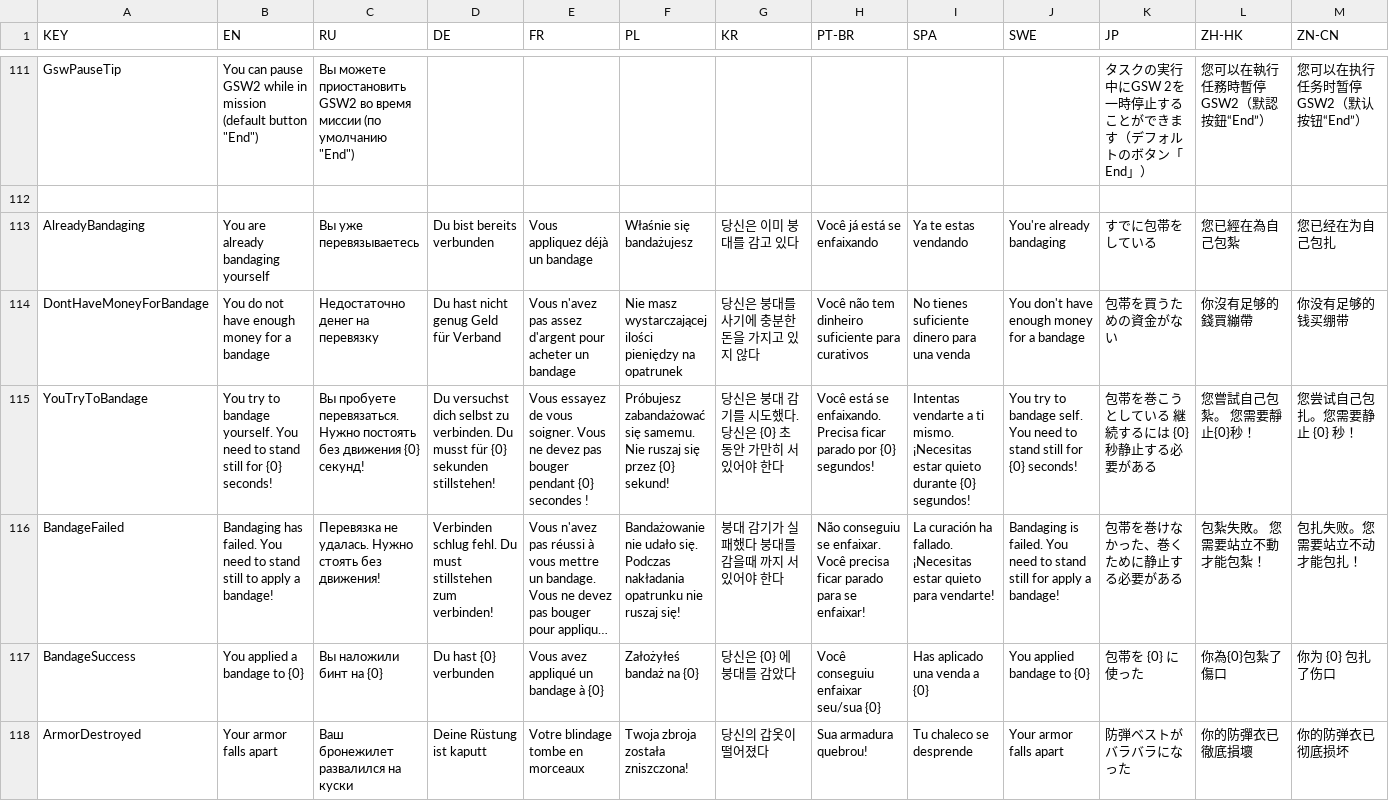
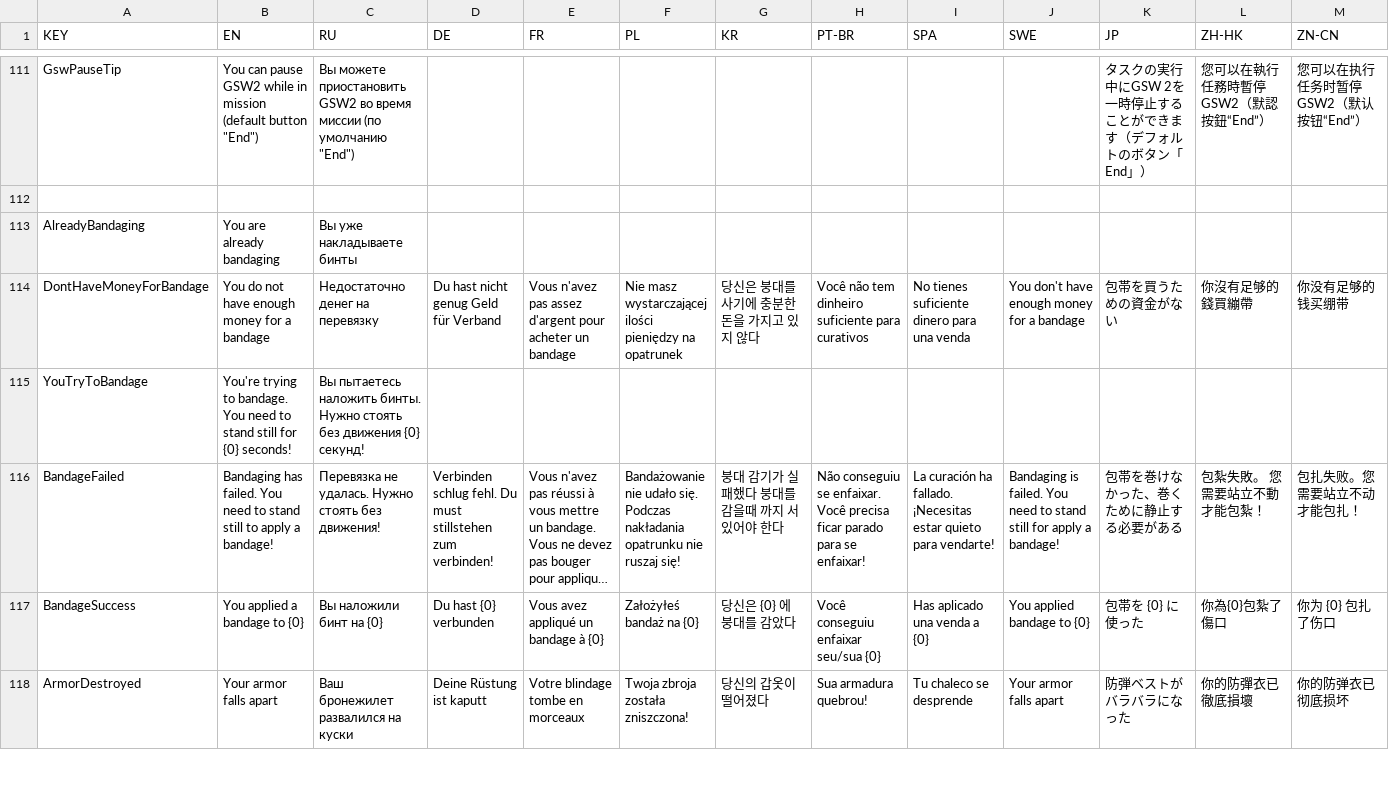
Before and after one commit to SH42913/gunshotwound2, a CSV file: GunshotWound2/GSW2Localization.csv, drawn as a sheet; only a part is shown, gaps mark what is left out; long unchanged cells end in …; the diff covers the shown part only; the diff names each change by its address in the sheet, - before the commit and + after, or states it on an @@ line.

Commit message:
Ability to bandage closest ped

```diff
--- a/GunshotWound2/GSW2Localization.csv
+++ b/GunshotWound2/GSW2Localization.csv
-B113 (EN): You are already bandaging yourself
+B113 (EN): You are already bandaging
-C113 (RU): Вы уже перевязываетесь
+C113 (RU): Вы уже накладываете бинты
-D113 (DE): Du bist bereits verbunden
+D113 (DE): (empty)
-E113 (FR): Vous appliquez déjà un bandage
+E113 (FR): (empty)
-F113 (PL): Właśnie się bandażujesz
+F113 (PL): (empty)
-G113 (KR): 당신은 이미 붕대를 감고 있다
+G113 (KR): (empty)
-H113 (PT-BR): Você já está se enfaixando
+H113 (PT-BR): (empty)
-I113 (SPA): Ya te estas vendando
+I113 (SPA): (empty)
-J113 (SWE): You're already bandaging
+J113 (SWE): (empty)
-K113 (JP): すでに包帯をしている
+K113 (JP): (empty)
-L113 (ZH-HK): 您已經在為自己包紮
+L113 (ZH-HK): (empty)
-M113 (ZN-CN): 您已经在为自己包扎
+M113 (ZN-CN): (empty)
-B115 (EN): You try to bandage yourself. You need…
+B115 (EN): You're trying to bandage. You need…
-C115 (RU): Вы пробуете перевязаться. Нужно постоять без движения…
+C115 (RU): Вы пытаетесь наложить бинты. Нужно стоять без движения…
-D115 (DE): Du versuchst dich selbst zu verbinden. Du musst für {0} sekunden stillstehen!
+D115 (DE): (empty)
-E115 (FR): Vous essayez de vous soigner. Vous ne devez pas bouger pendant {0} secondes !
+E115 (FR): (empty)
-F115 (PL): Próbujesz zabandażować się samemu. Nie ruszaj się przez {0} sekund!
+F115 (PL): (empty)
-G115 (KR): 당신은 붕대 감기를 시도했다. 당신은 {0} 초 동안 가만히 서있어야 한다
+G115 (KR): (empty)
-H115 (PT-BR): Você está se enfaixando. Precisa ficar parado por {0} segundos!
+H115 (PT-BR): (empty)
-I115 (SPA): Intentas vendarte a ti mismo. ¡Necesitas estar quieto durante {0} segundos!
+I115 (SPA): (empty)
-J115 (SWE): You try to bandage self. You need to stand still for {0} seconds!
+J115 (SWE): (empty)
-K115 (JP): 包帯を巻こうとしている 継続するには {0} 秒静止する必要がある
+K115 (JP): (empty)
-L115 (ZH-HK): 您嘗試自己包紮。 您需要靜止{0}秒！
+L115 (ZH-HK): (empty)
-M115 (ZN-CN): 您尝试自己包扎。您需要静止 {0} 秒！
+M115 (ZN-CN): (empty)
```
Also changed, not shown: 2 edited cells elsewhere in this file, 8 other files.
